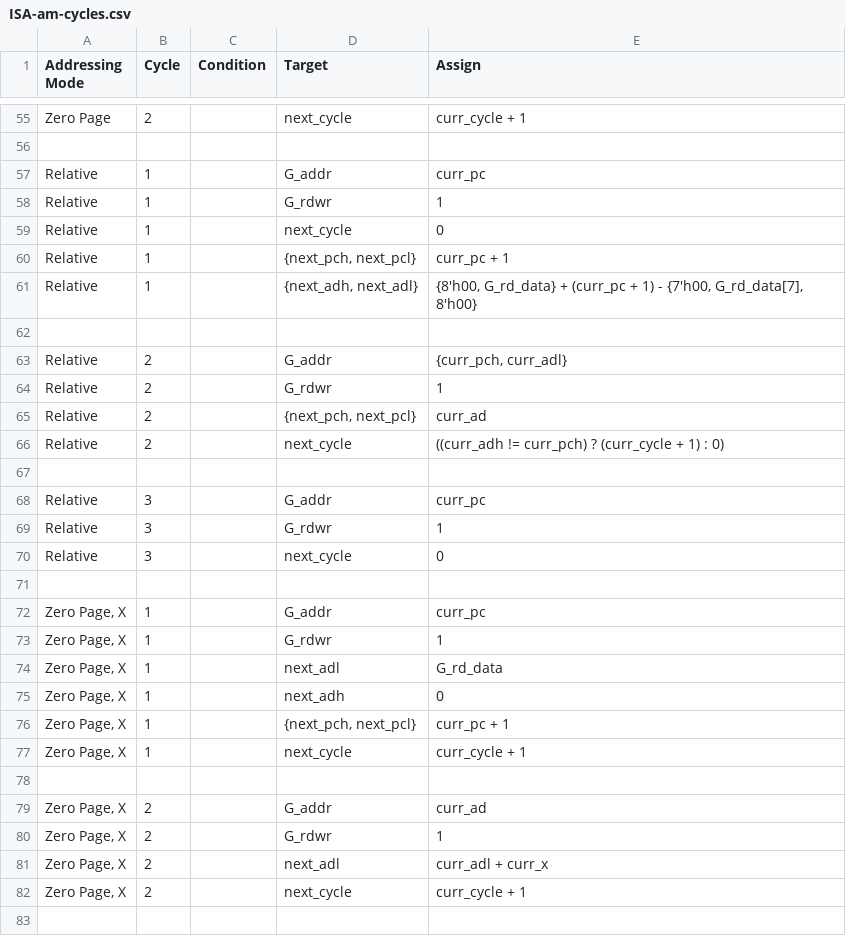
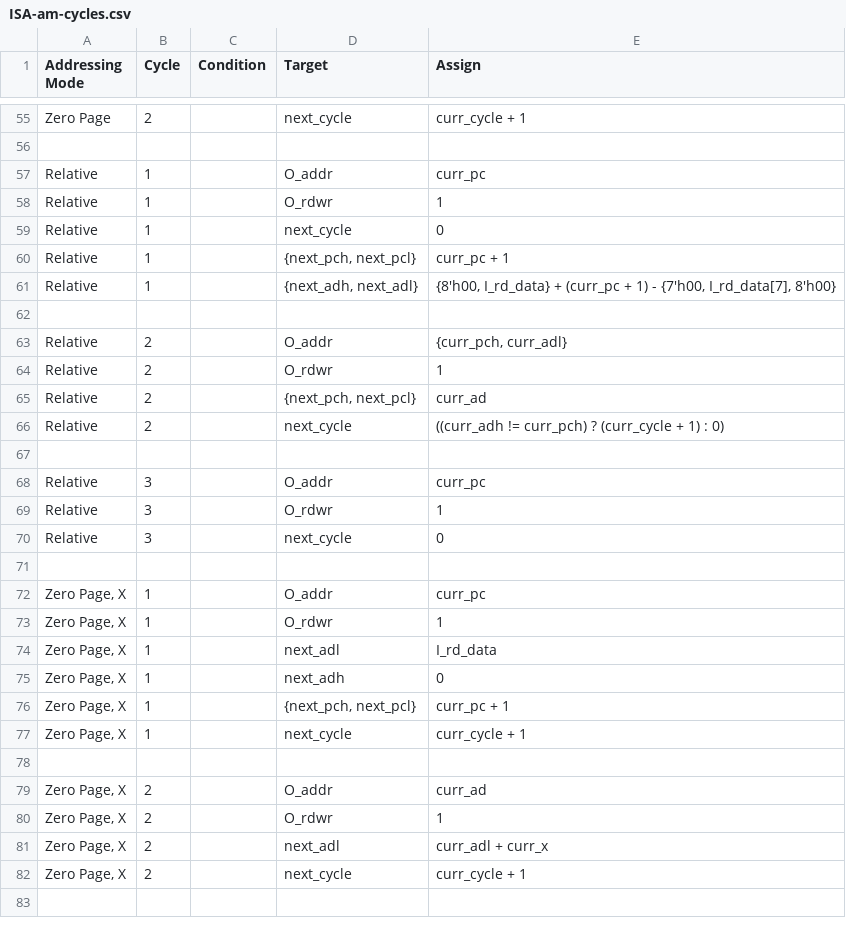
Before and after one commit to 2bitsin/Q2A03, a CSV file: data/ISA-am-cycles.csv, drawn as a sheet; only a part is shown, gaps mark what is left out; the diff covers the shown part only.

```diff
--- a/data/ISA-am-cycles.csv
+++ b/data/ISA-am-cycles.csv
@@ -56,10 +56,10 @@
 ,,,,
-"Relative",1,,"G_addr","curr_pc"
-"Relative",1,,"G_rdwr",1
+"Relative",1,,"O_addr","curr_pc"
+"Relative",1,,"O_rdwr",1
 "Relative",1,,"next_cycle",0
 "Relative",1,,"{next_pch, next_pcl}","curr_pc + 1"
-"Relative",1,,"{next_adh, next_adl}","{8'h00, G_rd_data} + (curr_pc + 1) - {7'h00, G_rd_data[7], 8'h00}  "
+"Relative",1,,"{next_adh, next_adl}","{8'h00, I_rd_data} + (curr_pc + 1) - {7'h00, I_rd_data[7], 8'h00}  "
 ,,,,
-"Relative",2,,"G_addr","{curr_pch, curr_adl}"
-"Relative",2,,"G_rdwr",1
+"Relative",2,,"O_addr","{curr_pch, curr_adl}"
+"Relative",2,,"O_rdwr",1
 "Relative",2,,"{next_pch, next_pcl}","curr_ad"
@@ -67,9 +67,9 @@
 ,,,,
-"Relative",3,,"G_addr","curr_pc"
-"Relative",3,,"G_rdwr",1
+"Relative",3,,"O_addr","curr_pc"
+"Relative",3,,"O_rdwr",1
 "Relative",3,,"next_cycle",0
 ,,,,
-"Zero Page, X",1,,"G_addr","curr_pc"
-"Zero Page, X",1,,"G_rdwr",1
-"Zero Page, X",1,,"next_adl","G_rd_data"
+"Zero Page, X",1,,"O_addr","curr_pc"
+"Zero Page, X",1,,"O_rdwr",1
+"Zero Page, X",1,,"next_adl","I_rd_data"
 "Zero Page, X",1,,"next_adh",0
@@ -78,4 +78,4 @@
 ,,,,
-"Zero Page, X",2,,"G_addr","curr_ad"
-"Zero Page, X",2,,"G_rdwr",1
+"Zero Page, X",2,,"O_addr","curr_ad"
+"Zero Page, X",2,,"O_rdwr",1
 "Zero Page, X",2,,"next_adl","curr_adl + curr_x"
```
Also changed, not shown: 132 edited cells elsewhere in this file, data/ISA-op-cycles.csv, 13 other files.
